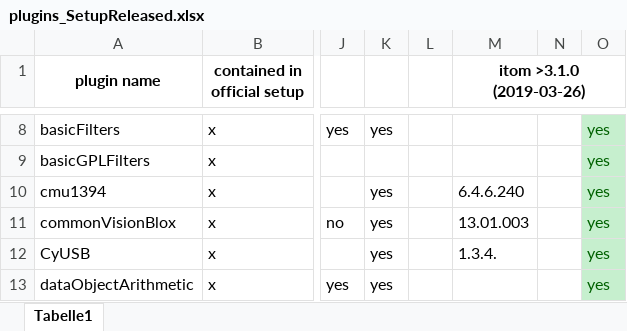
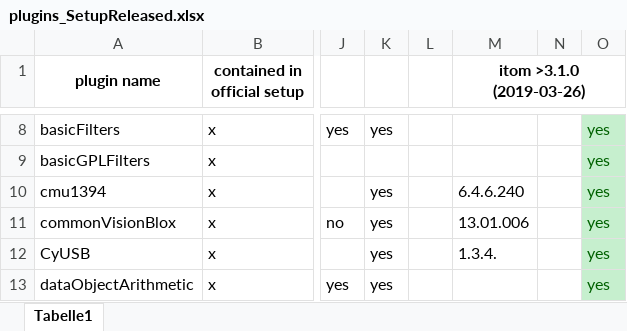
Before and after one commit to itom-project/plugins, an Excel workbook: plugins_SetupReleased.xlsx, sheet Tabelle1, drawn as a sheet; only a part is shown, gaps mark what is left out; values as stored, in another font and other column widths than the file's, no borders; conditional formats not drawn; the diff names each change by its address in the sheet, - before the commit and + after, or states it on an @@ line.

```diff
--- a/plugins_SetupReleased.xlsx (sheet Tabelle1)
+++ b/plugins_SetupReleased.xlsx (sheet Tabelle1)
-M11 (itom >3.1.0 (2019-03-26)): 13.01.003
+M11 (itom >3.1.0 (2019-03-26)): 13.01.006
```
Also changed, not shown: 1 other file.
